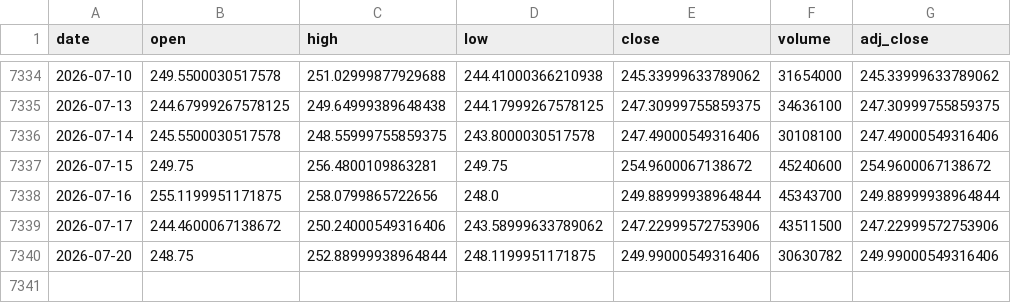
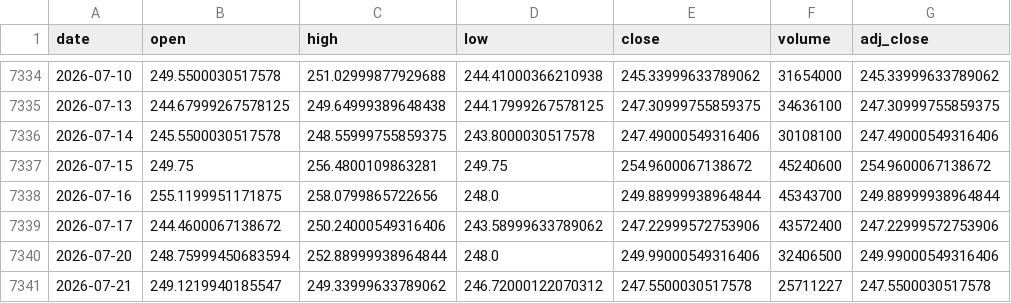
Before and after one commit to Karthik0809/Amazon-Stock-Dashboard, a CSV file: amazon_stock.csv, drawn as a sheet; only a part is shown, gaps mark what is left out.

```diff
--- a/amazon_stock.csv
+++ b/amazon_stock.csv
@@ -7338,3 +7338,4 @@ date,open,high,low,close,volume,adj_close
 2026-07-16,255.1199951171875,258.0799865722656,248.0,249.88999938964844,45343700,249.88999938964844
-2026-07-17,244.4600067138672,250.24000549316406,243.58999633789062,247.22999572753906,43511500,247.22999572753906
-2026-07-20,248.75,252.88999938964844,248.1199951171875,249.99000549316406,30630782,249.99000549316406
+2026-07-17,244.4600067138672,250.24000549316406,243.58999633789062,247.22999572753906,43572400,247.22999572753906
+2026-07-20,248.75999450683594,252.88999938964844,248.0,249.99000549316406,32406500,249.99000549316406
+2026-07-21,249.1219940185547,249.33999633789062,246.72000122070312,247.5500030517578,25711227,247.5500030517578
```
